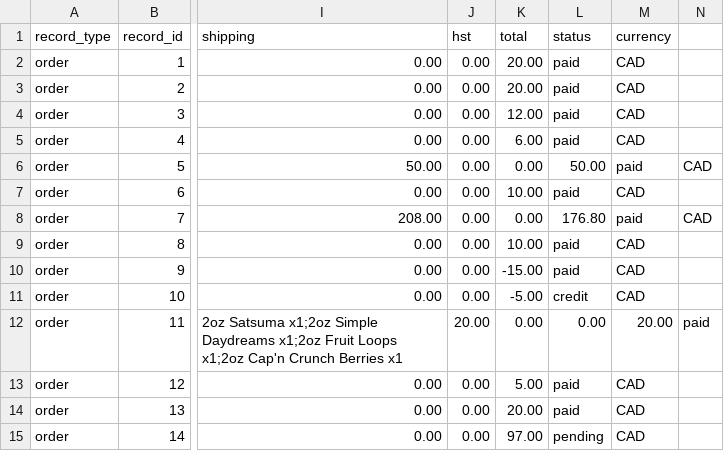
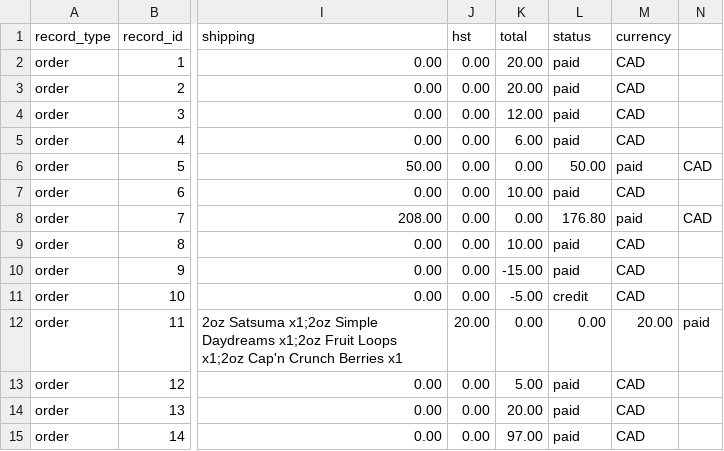
Before and after one commit to AbstractEmporiumArt/AbstractEmporiumArt, a CSV file: taxhacker/exports/sales.csv, drawn as a sheet; only a part is shown, gaps mark what is left out; the diff names each change by its address in the sheet, - before the commit and + after, or states it on an @@ line.

Commit message:
AE: Tracey order 14 marked paid (cash handoff); regen exports

```diff
--- a/taxhacker/exports/sales.csv
+++ b/taxhacker/exports/sales.csv
-L15 (status): pending
+L15 (status): paid
```
Also changed, not shown: 1 other file.
